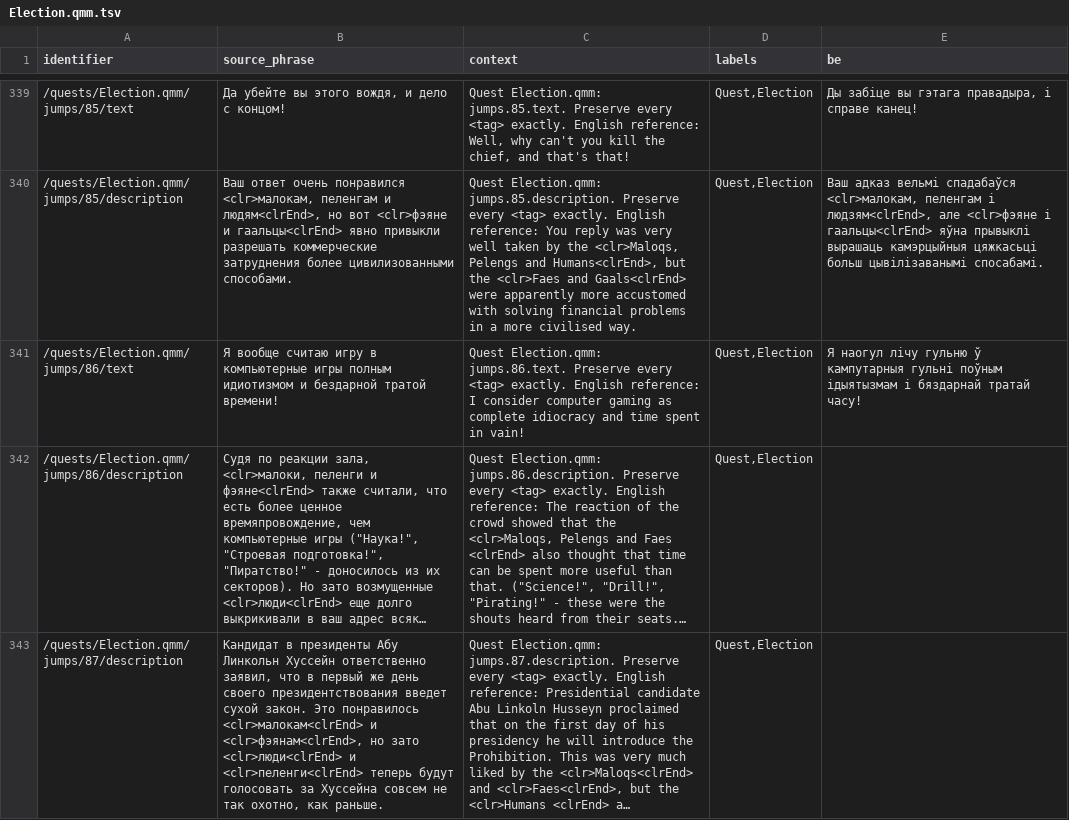
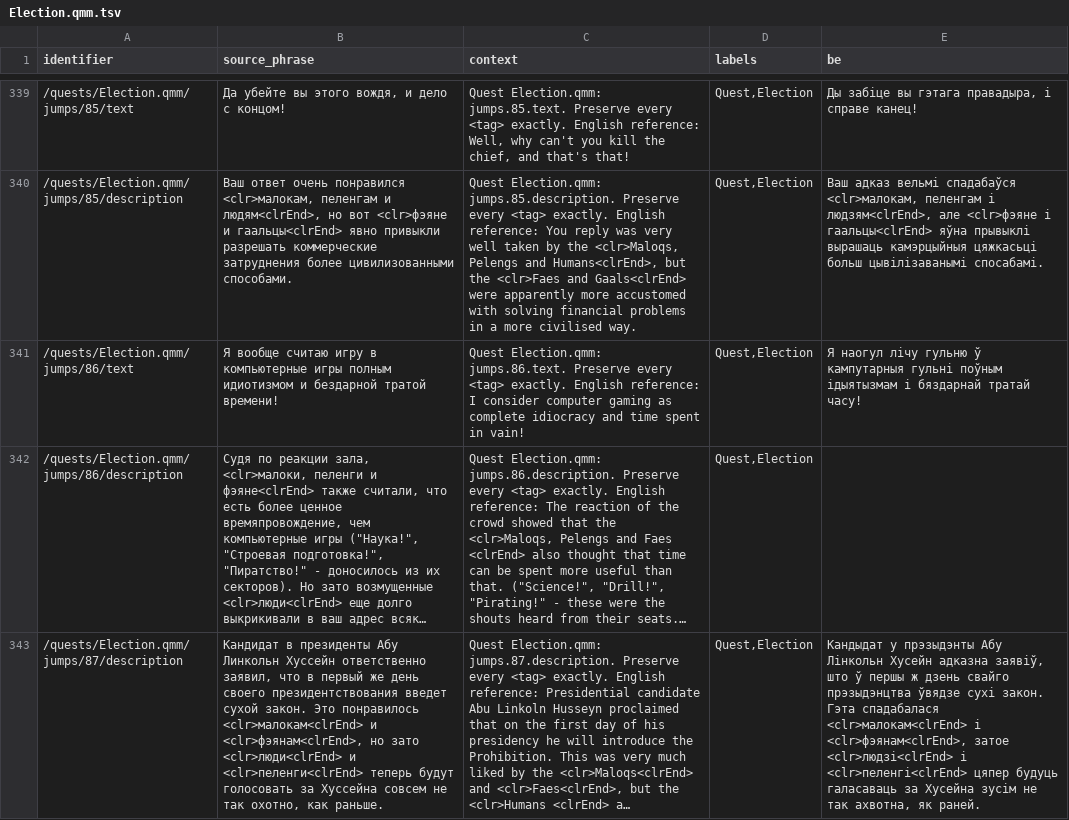
Before and after one commit to siarhei-zavadski/space-rangers-be-translation, a TSV file: crowdin/quests/Election.qmm.tsv, drawn as a sheet; only a part is shown, gaps mark what is left out; long unchanged cells end in …; the diff covers the shown part only; the diff names each change by its address in the sheet, - before the commit and + after, or states it on an @@ line.

```diff
--- a/crowdin/quests/Election.qmm.tsv
+++ b/crowdin/quests/Election.qmm.tsv
-E343 (be): (empty)
+E343 (be): Кандыдат у прэзыдэнты Абу Лінкольн Хусейн адказна заявіў, што ў першы ж дзень свайго прэзыдэнцтва ўвядзе сухі закон. Гэта спадабалася <clr>малокам<clrEnd> і <clr>фэянам<clrEnd>, затое <clr>людзі<clrEnd> і <clr>пеленгі<clrEnd> цяпер будуць галасаваць за Хусейна зусім не так ахвотна, як раней.
```
Also changed, not shown: 7 edited cells elsewhere in this file, TERMBASE.tsv.
